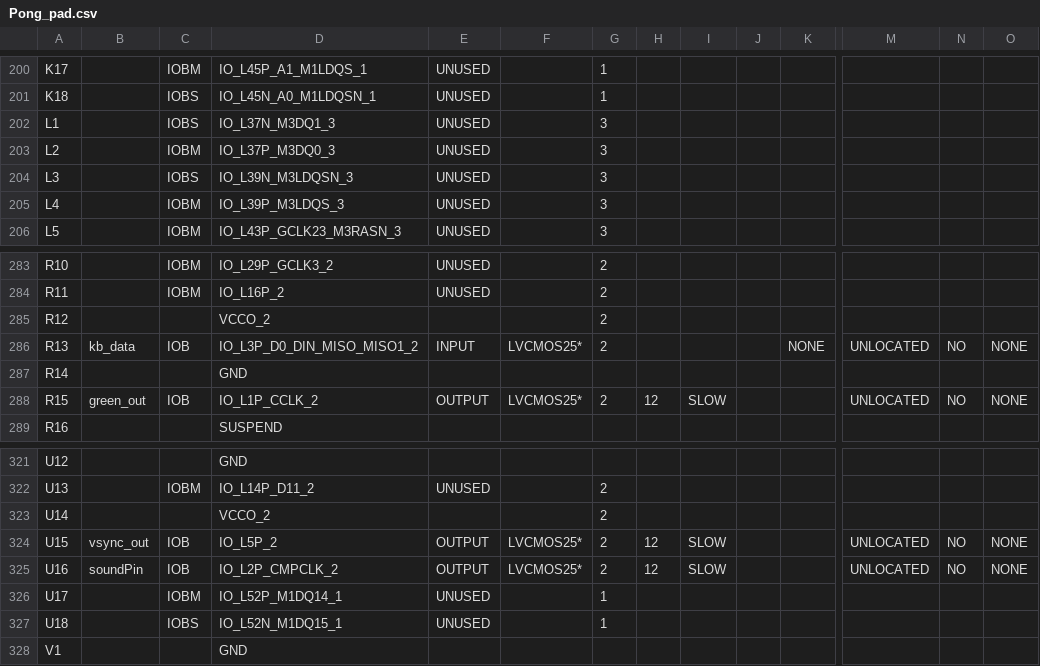
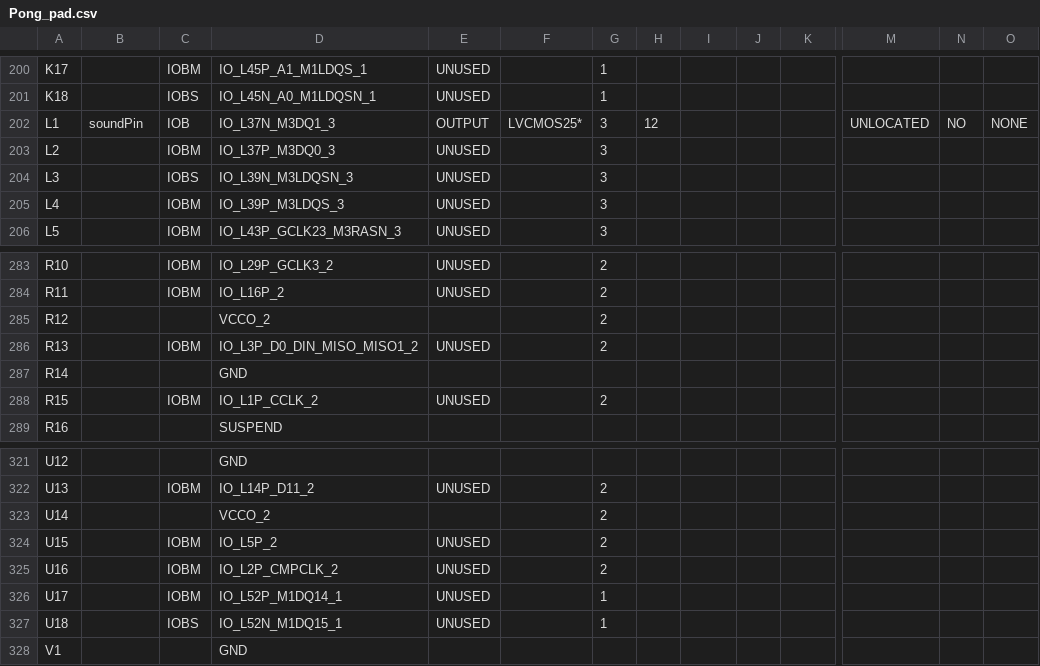
Before and after one commit to amineremache/Pong_VHDL_FPGA, a CSV file: Pong_pad.csv, drawn as a sheet; only a part is shown, gaps mark what is left out; the diff covers the shown part only; the diff names each change by its address in the sheet, - before the commit and + after, or states it on an @@ line.

```diff
--- a/Pong_pad.csv
+++ b/Pong_pad.csv
-B202: (empty)
+B202: soundPin
-C202: IOBS
+C202: IOB
-E202: UNUSED
+E202: OUTPUT
-F202: (empty)
+F202: LVCMOS25*
-H202: (empty)
+H202: 12
-M202: (empty)
+M202: UNLOCATED
-N202: (empty)
+N202: NO
-O202: (empty)
+O202: NONE
-B286: kb_data
+B286: (empty)
-C286: IOB
+C286: IOBM
-E286: INPUT
+E286: UNUSED
-F286: LVCMOS25*
+F286: (empty)
-K286: NONE
+K286: (empty)
-M286: UNLOCATED
+M286: (empty)
-N286: NO
+N286: (empty)
-O286: NONE
+O286: (empty)
-B288: green_out
+B288: (empty)
-C288: IOB
+C288: IOBM
-E288: OUTPUT
+E288: UNUSED
-F288: LVCMOS25*
+F288: (empty)
-H288: 12
+H288: (empty)
-I288: SLOW
+I288: (empty)
-M288: UNLOCATED
+M288: (empty)
-N288: NO
+N288: (empty)
-O288: NONE
+O288: (empty)
-B324: vsync_out
+B324: (empty)
-C324:C325: IOB
+C324:C325: IOBM
-E324:E325: OUTPUT
+E324:E325: UNUSED
-F324:F325: LVCMOS25*
+F324:F325: (empty)
-H324:H325: 12
+H324:H325: (empty)
-I324:I325: SLOW
+I324:I325: (empty)
-M324:M325: UNLOCATED
+M324:M325: (empty)
-N324:N325: NO
+N324:N325: (empty)
-O324:O325: NONE
+O324:O325: (empty)
-B325: soundPin
+B325: (empty)
```
Also changed, not shown: 143 edited cells elsewhere in this file, 56 other files.
